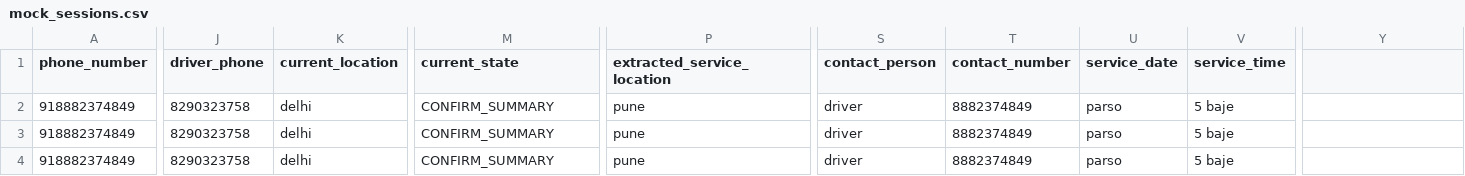
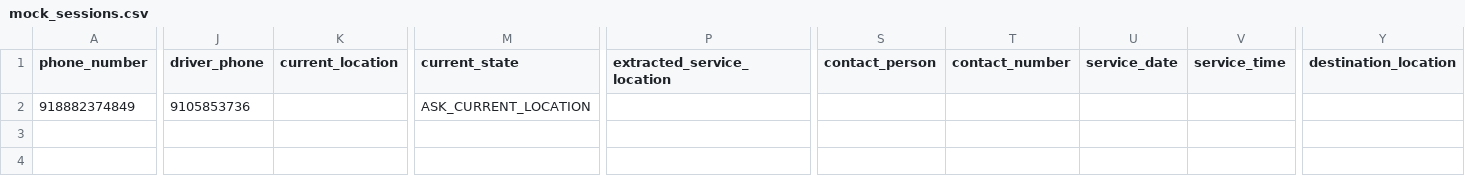
Before and after one commit to Anshuuprajapati/gps-agent, a CSV file: data/mock_sessions.csv, drawn as a sheet; only a part is shown, gaps mark what is left out; rows hold the shown columns only; the diff covers the shown part only; the diff names each change by its address in the sheet, - before the commit and + after, or states it on an @@ line.

Commit message:
feat: Enhance session management and user interaction flow
- Updated command documentation with sample data for vehicle tracking.
- Improved LLM handler to classify user responses in Hindi/Hinglish and extract dates and times more effectively.
- Modified session manager to include new fields for destination location and service city confirmation.
- Enhanced state machine to handle new user interactions regarding service city and booking corrections.
- Updated prompts to provide clearer instructions and confirmations in Hindi.
- Refactored message sending logic to support interactive buttons in WhatsApp messages.
- Added new ticket management functionality to track service requests.
- Introduced a new CSV file for ticket data to facilitate tracking and management of service requests.

```diff
--- a/data/mock_sessions.csv
+++ b/data/mock_sessions.csv
-Y1: (empty)
+Y1: destination_location
-J2 (driver_phone): 8290323758
+J2 (driver_phone): 9105853736
-K2 (current_location): delhi
+K2 (current_location): (empty)
-M2 (current_state): CONFIRM_SUMMARY
+M2 (current_state): ASK_CURRENT_LOCATION
-P2 (extracted_service_location): pune
+P2 (extracted_service_location): (empty)
-S2 (contact_person): driver
+S2 (contact_person): (empty)
-T2 (contact_number): 8882374849
+T2 (contact_number): (empty)
-U2 (service_date): parso
+U2 (service_date): (empty)
-V2 (service_time): 5 baje
+V2 (service_time): (empty)
-row 3: 918882374849 | 8290323758 | delhi | CONFIRM_SUMMARY | pune | driver | 8882374849 | parso | 5 baje
-row 4: 918882374849 | 8290323758 | delhi | CONFIRM_SUMMARY | pune | driver | 8882374849 | parso | 5 baje
```
Also changed, not shown: 5 edited cells elsewhere in this file, 11 other files.
